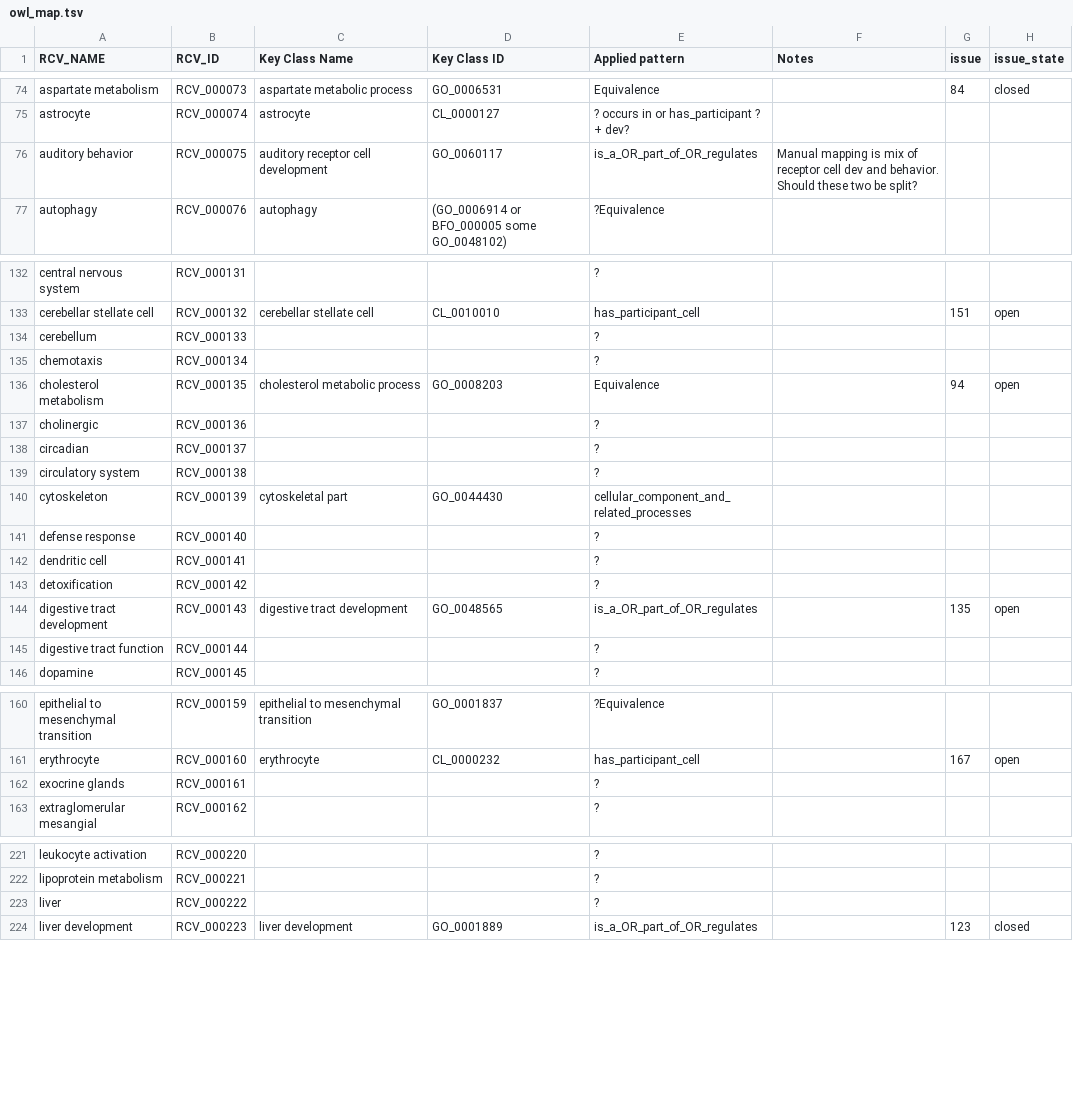
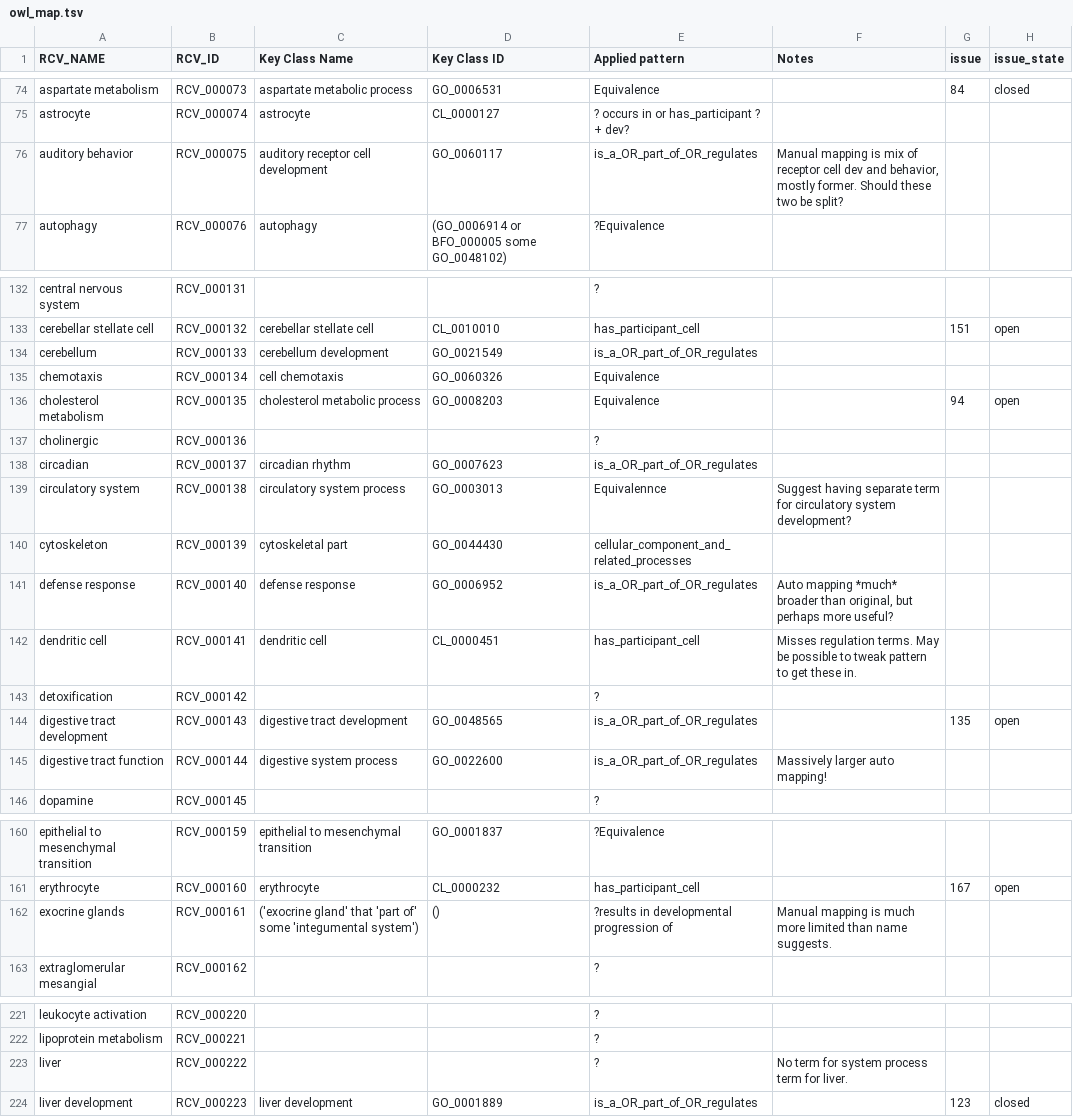
Before and after one commit to GO-ROCHE-COLLAB/Roche_CV_mapping, a TSV file: mapping_tables/owl_map.tsv, drawn as a sheet; only a part is shown, gaps mark what is left out; the diff covers the shown part only.

Commit message:
more mappings

```diff
--- a/mapping_tables/owl_map.tsv
+++ b/mapping_tables/owl_map.tsv
@@ -75,3 +75,3 @@ aspartate metabolism	RCV_000073	aspartate metabolic process	GO_0006531	Equivalen
 astrocyte	RCV_000074	astrocyte	CL_0000127	? occurs in or has_participant ? + dev?			
-auditory behavior	RCV_000075	auditory receptor cell development	GO_0060117	is_a_OR_part_of_OR_regulates	Manual mapping is mix of receptor cell dev and behavior.  Should these two be split?		
+auditory behavior	RCV_000075	auditory receptor cell development	GO_0060117	is_a_OR_part_of_OR_regulates	Manual mapping is mix of receptor cell dev and behavior, mostly former.  Should these two be split?		
 autophagy	RCV_000076	autophagy	(GO_0006914 or BFO_000005 some GO_0048102)	?Equivalence			
@@ -133,14 +133,14 @@ central nervous system	RCV_000131			?
 cerebellar stellate cell	RCV_000132	cerebellar stellate cell	CL_0010010	has_participant_cell		151	open
-cerebellum	RCV_000133			?			
-chemotaxis	RCV_000134			?			
+cerebellum	RCV_000133	cerebellum development	GO_0021549	is_a_OR_part_of_OR_regulates			
+chemotaxis	RCV_000134	cell chemotaxis	GO_0060326	Equivalence			
 cholesterol metabolism	RCV_000135	cholesterol metabolic process	GO_0008203	Equivalence		94	open
 cholinergic	RCV_000136			?			
-circadian	RCV_000137			?			
-circulatory system	RCV_000138			?			
+circadian	RCV_000137	circadian rhythm	GO_0007623	is_a_OR_part_of_OR_regulates			
+circulatory system	RCV_000138	circulatory system process	GO_0003013	Equivalennce	Suggest having separate term for circulatory system development?		
 cytoskeleton	RCV_000139	cytoskeletal part	GO_0044430	cellular_component_and_related_processes			
-defense response	RCV_000140			?			
-dendritic cell	RCV_000141			?			
+defense response	RCV_000140	defense response	GO_0006952	is_a_OR_part_of_OR_regulates	Auto mapping *much* broader than original, but perhaps more useful?		
+dendritic cell	RCV_000141	dendritic cell	CL_0000451	has_participant_cell	Misses regulation terms.  May be possible to tweak pattern to get these in.		
 detoxification	RCV_000142			?			
 digestive tract development	RCV_000143	digestive tract development	GO_0048565	is_a_OR_part_of_OR_regulates		135	open
-digestive tract function	RCV_000144			?			
+digestive tract function	RCV_000144	digestive system process	GO_0022600	is_a_OR_part_of_OR_regulates	Massively larger auto mapping! 		
 dopamine	RCV_000145			?			
@@ -161,3 +161,3 @@ epithelial to mesenchymal transition	RCV_000159	epithelial to mesenchymal transi
 erythrocyte	RCV_000160	erythrocyte	CL_0000232	has_participant_cell		167	open
-exocrine glands	RCV_000161			?			
+exocrine glands	RCV_000161	('exocrine gland' that 'part of' some 'integumental system')	()	?results in developmental progression of	Manual mapping is much more limited than name suggests.		
 extraglomerular mesangial	RCV_000162			?			
@@ -222,3 +222,3 @@ leukocyte activation	RCV_000220			?
 lipoprotein metabolism	RCV_000221			?			
-liver	RCV_000222			?			
+liver	RCV_000222			?	No term for system process term for liver.		
 liver development	RCV_000223	liver development	GO_0001889	is_a_OR_part_of_OR_regulates		123	closed
```
Also changed, not shown: 19 edited cells elsewhere in this file.
